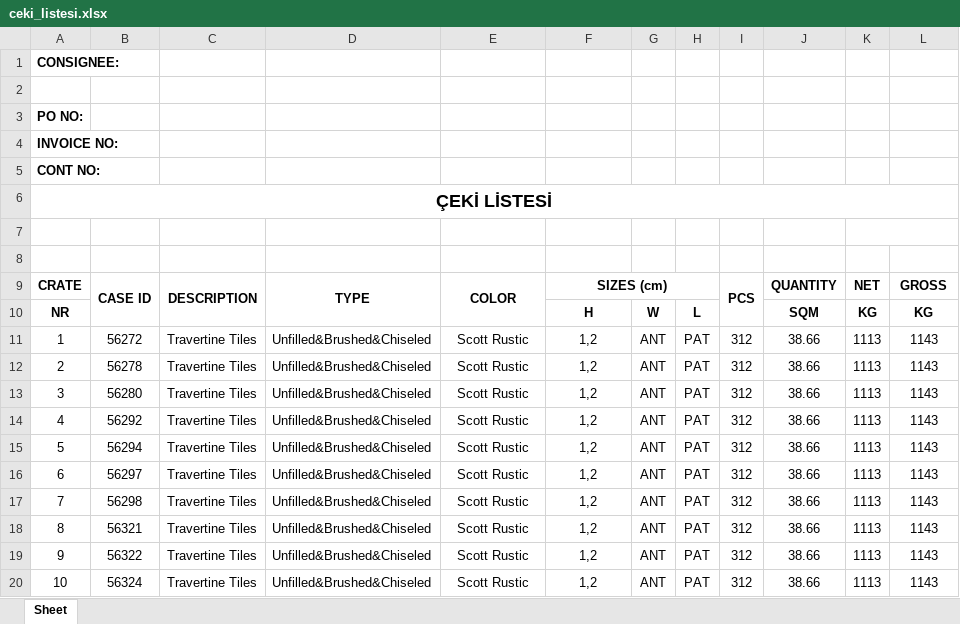
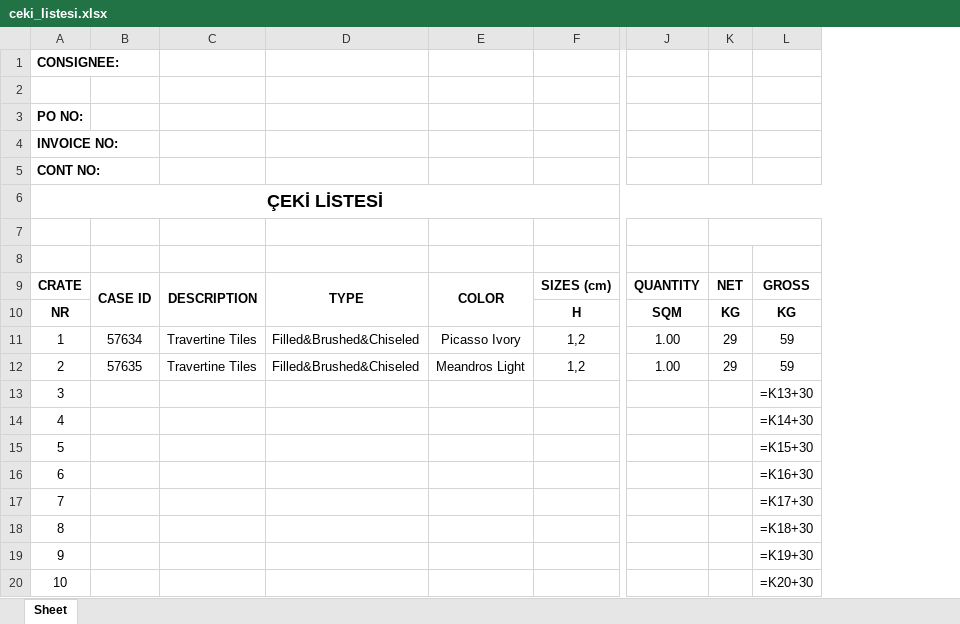
Before and after one commit to Thusuaso/newprojectservis, an Excel workbook: resource_api/shared/dosyalar/ceki_listesi.xlsx, sheet Sheet, drawn as a sheet; only a part is shown, gaps mark what is left out; values as stored, in another font and other column widths than the file's, no borders; formulas without a stored value are shown as written; removed rows and columns are numbered as before the commit, all else as after; the diff covers the shown part only; the diff names each change by its address in the sheet, - before the commit and + after, or states it on an @@ line.

```diff
--- a/resource_api/shared/dosyalar/ceki_listesi.xlsx (sheet Sheet)
+++ b/resource_api/shared/dosyalar/ceki_listesi.xlsx (sheet Sheet)
-column B, rows 9-20: CASE ID |  | 56272 | 56278 | 56280 | 56292 | 56294 | 56297 | 56298 | 56321 | 56322 | 56324
+column B, rows 9-12: CASE ID |  | 57634 | 57635
-column D, rows 9-20: TYPE |  | Unfilled&Brushed&Chiseled | Unfilled&Brushed&Chiseled | Unfilled&Brushed&Chiseled | Unfilled&Brushed&Chiseled | Unfilled&Brushed&Chiseled | Unfilled&Brushed&Chiseled | Unfilled&Brushed&Chiseled | Unfilled&Brushed&Chiseled | Unfilled&Brushed&Chiseled | Unfilled&Brushed&Chiseled
+column D, rows 9-12: TYPE |  | Filled&Brushed&Chiseled | Filled&Brushed&Chiseled
-column G, rows 10-20: W | ANT | ANT | ANT | ANT | ANT | ANT | ANT | ANT | ANT | ANT
-column H, rows 10-20: L | PAT | PAT | PAT | PAT | PAT | PAT | PAT | PAT | PAT | PAT
-column I, rows 9-20: PCS |  | 312 | 312 | 312 | 312 | 312 | 312 | 312 | 312 | 312 | 312
-E11: Scott Rustic
+E11: Picasso Ivory
-J11:J12: 38.66
+J11:J12: 1.00
-K11:K12: 1113
+K11:K12: 29
-L11:L12: 1143
+L11:L12: 59
-E12: Scott Rustic
+E12: Meandros Light
-C13:C20: Travertine Tiles
+C13:C20: (empty)
-E13:E20: Scott Rustic
+E13:E20: (empty)
-F13:F20: 1,2
+F13:F20: (empty)
-J13:J20: 38.66
+J13:J20: (empty)
-K13:K20: 1113
+K13:K20: (empty)
-L13: 1143
+L13: =K13+30
-L14: 1143
+L14: =K14+30
-L15: 1143
+L15: =K15+30
-L16: 1143
+L16: =K16+30
-L17: 1143
+L17: =K17+30
-L18: 1143
+L18: =K18+30
-L19: 1143
+L19: =K19+30
-L20: 1143
+L20: =K20+30
```
Also changed, not shown: 4 added columns and 42 edited cells elsewhere in this sheet, resource_api/shared/sablonlar/ceki_listesi.xlsx, 7 other files.
